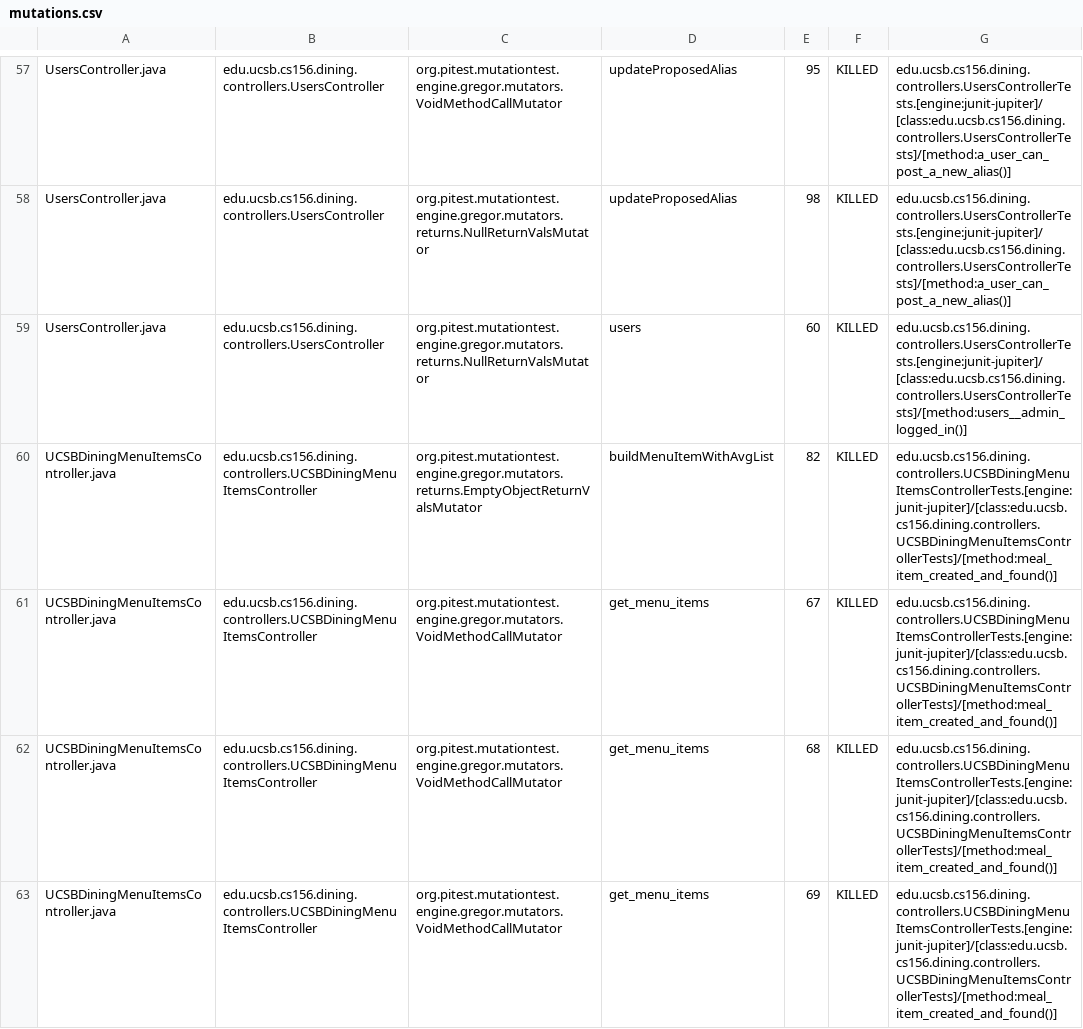
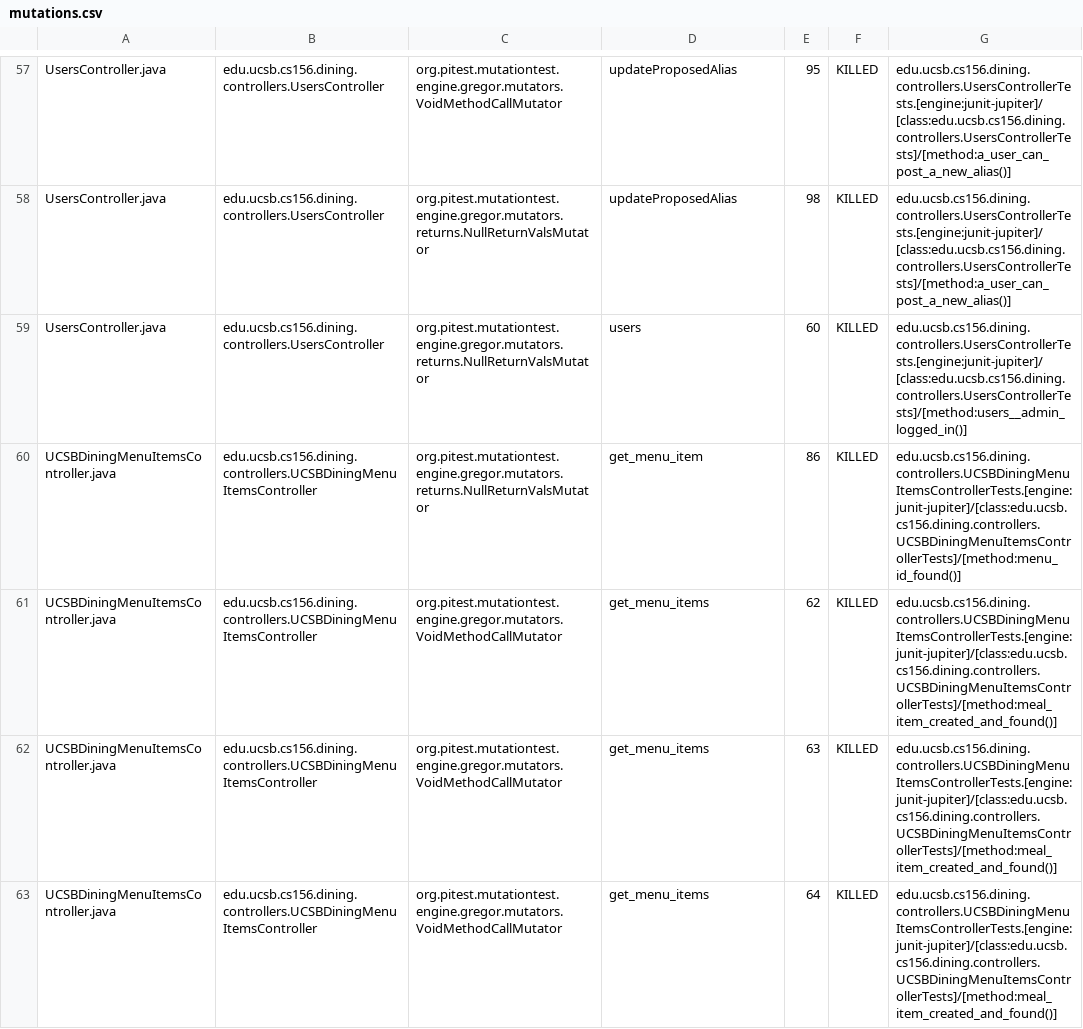
Before and after one commit to ucsb-cs156-s25/proj-dining-s25-04, a CSV file: pitest/mutations.csv, drawn as a sheet; only a part is shown, gaps mark what is left out; the diff covers the shown part only.

Commit message:
Deploying to gh-pages from @ ucsb-cs156-s25/proj-dining-s25-04@d5aecc3f3e2a5145d6a1c066dd94fe6d11e23ef1 🚀

```diff
--- a/pitest/mutations.csv
+++ b/pitest/mutations.csv
@@ -59,5 +59,5 @@ UsersController.java,edu.ucsb.cs156.dining.controllers.UsersController,org.pites
 UsersController.java,edu.ucsb.cs156.dining.controllers.UsersController,org.pitest.mutationtest.engine.gregor.mutators.returns.NullReturnValsMutator,users,60,KILLED,edu.ucsb.cs156.dining.controllers.UsersControllerTests.[engine:junit-jupiter]/[class:edu.ucsb.cs156.dining.controllers.UsersControllerTests]/[method:users__admin_logged_in()]
-UCSBDiningMenuItemsController.java,edu.ucsb.cs156.dining.controllers.UCSBDiningMenuItemsController,org.pitest.mutationtest.engine.gregor.mutators.returns.EmptyObjectReturnValsMutator,buildMenuItemWithAvgList,82,KILLED,edu.ucsb.cs156.dining.controllers.UCSBDiningMenuItemsControllerTests.[engine:junit-jupiter]/[class:edu.ucsb.cs156.dining.controllers.UCSBDiningMenuItemsControllerTests]/[method:meal_item_created_and_found()]
-UCSBDiningMenuItemsController.java,edu.ucsb.cs156.dining.controllers.UCSBDiningMenuItemsController,org.pitest.mutationtest.engine.gregor.mutators.VoidMethodCallMutator,get_menu_items,67,KILLED,edu.ucsb.cs156.dining.controllers.UCSBDiningMenuItemsControllerTests.[engine:junit-jupiter]/[class:edu.ucsb.cs156.dining.controllers.UCSBDiningMenuItemsControllerTests]/[method:meal_item_created_and_found()]
-UCSBDiningMenuItemsController.java,edu.ucsb.cs156.dining.controllers.UCSBDiningMenuItemsController,org.pitest.mutationtest.engine.gregor.mutators.VoidMethodCallMutator,get_menu_items,68,KILLED,edu.ucsb.cs156.dining.controllers.UCSBDiningMenuItemsControllerTests.[engine:junit-jupiter]/[class:edu.ucsb.cs156.dining.controllers.UCSBDiningMenuItemsControllerTests]/[method:meal_item_created_and_found()]
-UCSBDiningMenuItemsController.java,edu.ucsb.cs156.dining.controllers.UCSBDiningMenuItemsController,org.pitest.mutationtest.engine.gregor.mutators.VoidMethodCallMutator,get_menu_items,69,KILLED,edu.ucsb.cs156.dining.controllers.UCSBDiningMenuItemsControllerTests.[engine:junit-jupiter]/[class:edu.ucsb.cs156.dining.controllers.UCSBDiningMenuItemsControllerTests]/[method:meal_item_created_and_found()]
+UCSBDiningMenuItemsController.java,edu.ucsb.cs156.dining.controllers.UCSBDiningMenuItemsController,org.pitest.mutationtest.engine.gregor.mutators.returns.NullReturnValsMutator,get_menu_item,86,KILLED,edu.ucsb.cs156.dining.controllers.UCSBDiningMenuItemsControllerTests.[engine:junit-jupiter]/[class:edu.ucsb.cs156.dining.controllers.UCSBDiningMenuItemsControllerTests]/[method:menu_id_found()]
+UCSBDiningMenuItemsController.java,edu.ucsb.cs156.dining.controllers.UCSBDiningMenuItemsController,org.pitest.mutationtest.engine.gregor.mutators.VoidMethodCallMutator,get_menu_items,62,KILLED,edu.ucsb.cs156.dining.controllers.UCSBDiningMenuItemsControllerTests.[engine:junit-jupiter]/[class:edu.ucsb.cs156.dining.controllers.UCSBDiningMenuItemsControllerTests]/[method:meal_item_created_and_found()]
+UCSBDiningMenuItemsController.java,edu.ucsb.cs156.dining.controllers.UCSBDiningMenuItemsController,org.pitest.mutationtest.engine.gregor.mutators.VoidMethodCallMutator,get_menu_items,63,KILLED,edu.ucsb.cs156.dining.controllers.UCSBDiningMenuItemsControllerTests.[engine:junit-jupiter]/[class:edu.ucsb.cs156.dining.controllers.UCSBDiningMenuItemsControllerTests]/[method:meal_item_created_and_found()]
+UCSBDiningMenuItemsController.java,edu.ucsb.cs156.dining.controllers.UCSBDiningMenuItemsController,org.pitest.mutationtest.engine.gregor.mutators.VoidMethodCallMutator,get_menu_items,64,KILLED,edu.ucsb.cs156.dining.controllers.UCSBDiningMenuItemsControllerTests.[engine:junit-jupiter]/[class:edu.ucsb.cs156.dining.controllers.UCSBDiningMenuItemsControllerTests]/[method:meal_item_created_and_found()]
```
Also changed, not shown: 6 removed rows and 6 edited cells elsewhere in this file, 18 other files.
